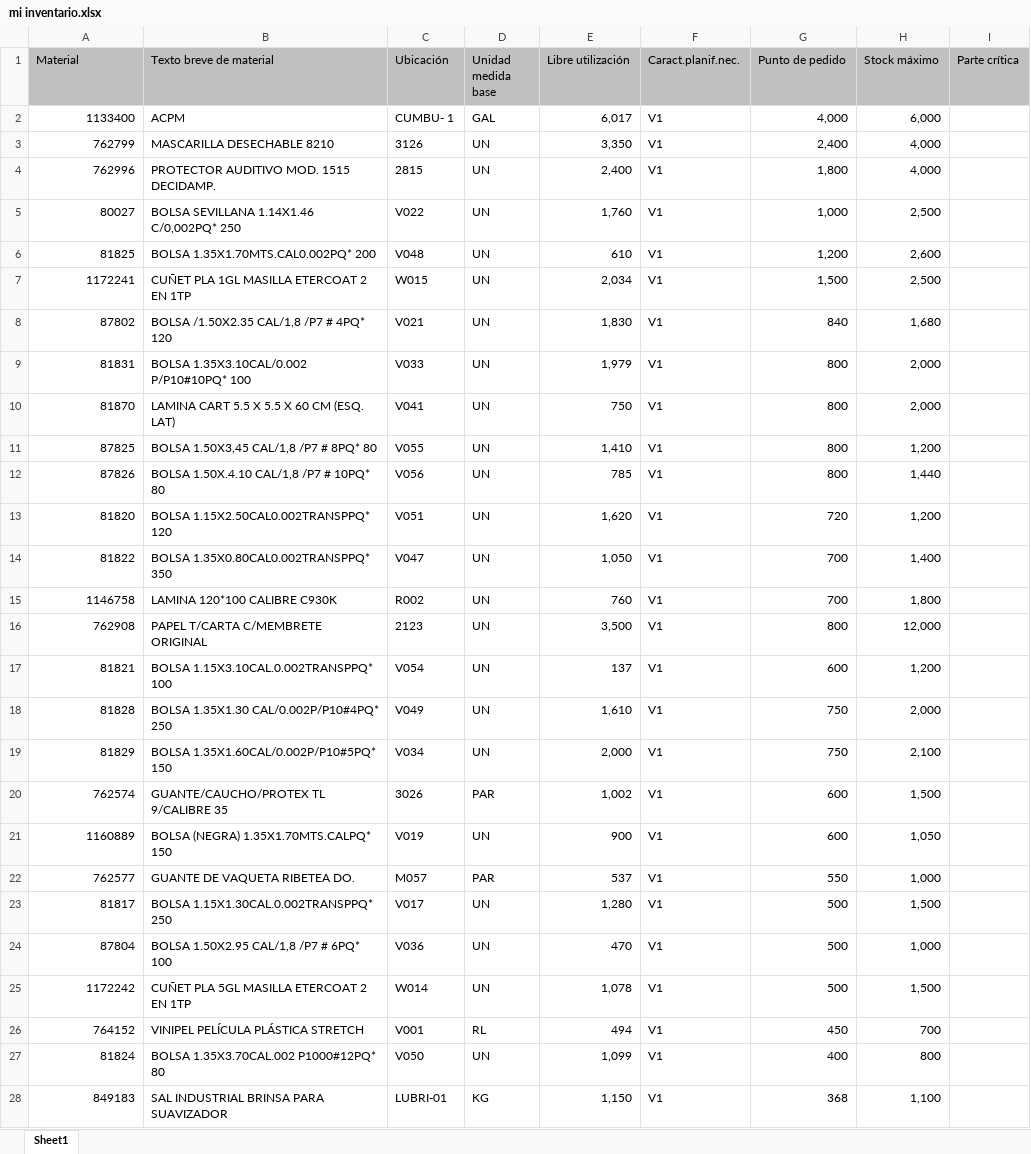
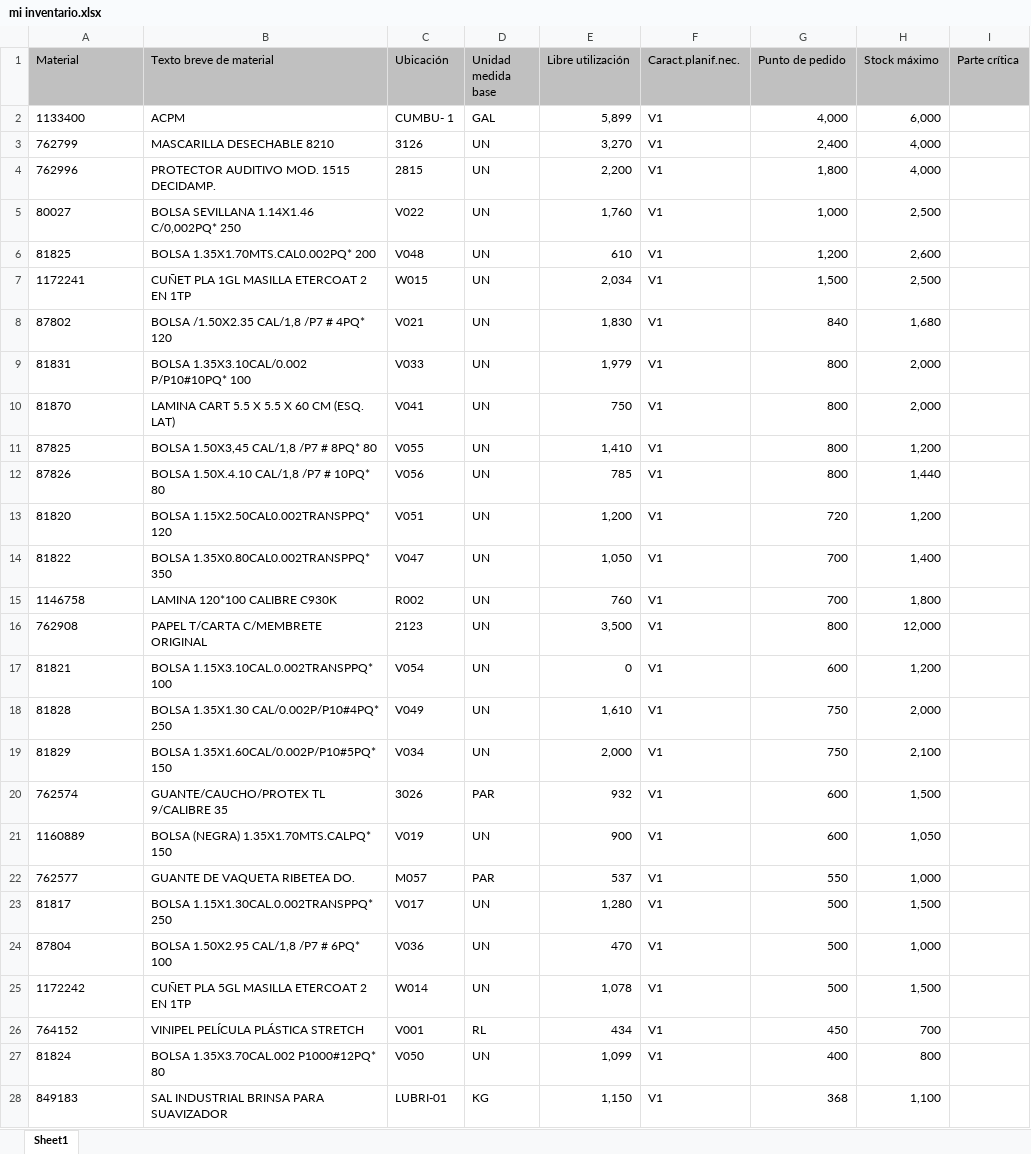
Before and after one commit to reservaseternit-netizen/mi-inventario, an Excel workbook: mi inventario.xlsx, sheet Sheet1, drawn as a sheet; only a part is shown; values as stored, in another font and other column widths than the file's, no borders; the diff covers the shown part only; the diff names each change by its address in the sheet, - before the commit and + after, or states it on an @@ line.

Commit message:
Add files via upload

```diff
--- a/mi inventario.xlsx (sheet Sheet1)
+++ b/mi inventario.xlsx (sheet Sheet1)
-A2:A28 alignment: right
+A2:A28 alignment: left
-E2 (Libre utilización): 6,017
+E2 (Libre utilización): 5,899
-E3 (Libre utilización): 3,350
+E3 (Libre utilización): 3,270
-E4 (Libre utilización): 2,400
+E4 (Libre utilización): 2,200
-E13 (Libre utilización): 1,620
+E13 (Libre utilización): 1,200
-E17 (Libre utilización): 137
+E17 (Libre utilización): 0
-E20 (Libre utilización): 1,002
+E20 (Libre utilización): 932
-E26 (Libre utilización): 494
+E26 (Libre utilización): 434
```
Also changed, not shown: 4 added rows, 21 removed rows, 198 edited cells and cell formats elsewhere in this sheet.
